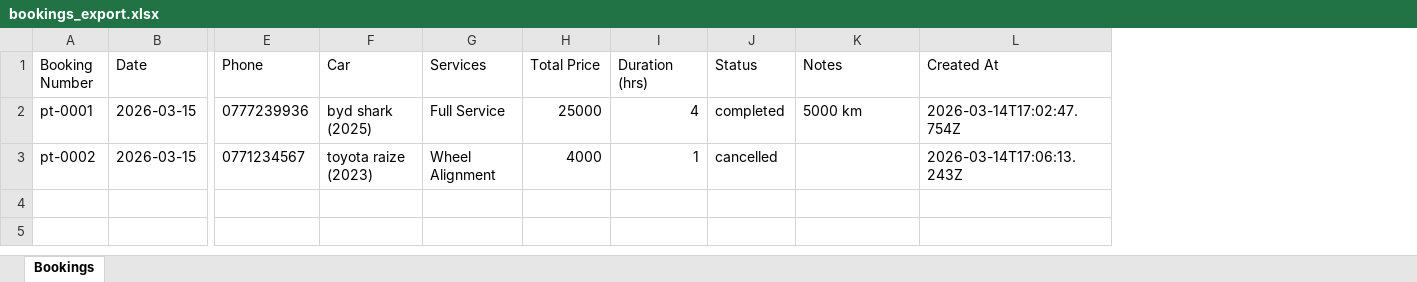
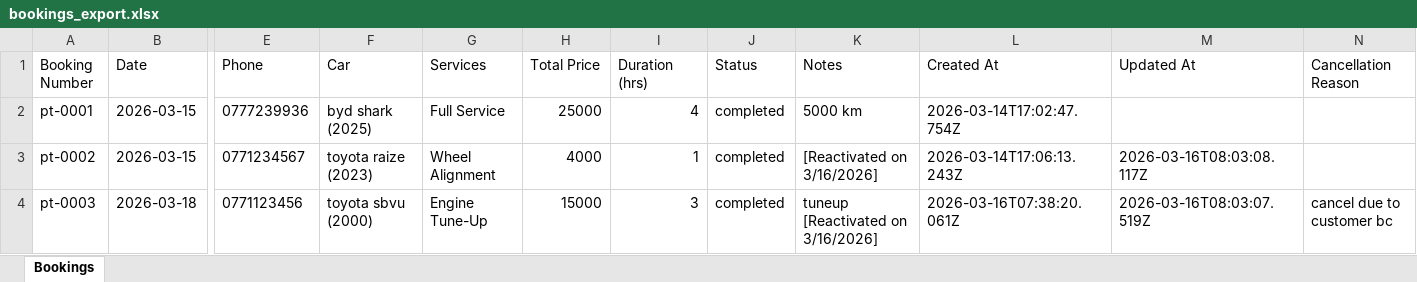
Before and after one commit to primetune573/primetune, an Excel workbook: bookings_export.xlsx, sheet Bookings, drawn as a sheet; only a part is shown, gaps mark what is left out; values as stored, in another font and other column widths than the file's, no borders; rows hold the shown columns only; the diff names each change by its address in the sheet, - before the commit and + after, or states it on an @@ line.

```diff
--- a/bookings_export.xlsx (sheet Bookings)
+++ b/bookings_export.xlsx (sheet Bookings)
+column M (Updated At), row 3: 2026-03-16T08:03:08.117Z
+column N (Cancellation Reason), empty
-J3 (Status): cancelled
+J3 (Status): completed
-K3 (Notes): (empty)
+K3 (Notes): [Reactivated on 3/16/2026]
+row 4: pt-0003 | 2026-03-18 | 0771123456 | toyota sbvu (2000) | Engine Tune-Up | 15000 | 3 | completed | tuneup [Reactivated on 3/16/2026] | 2026-03-16T07:38:20.061Z | 2026-03-16T08:03:07.519Z | cancel due to customer bc
```
Also changed, not shown: 11 other files.
